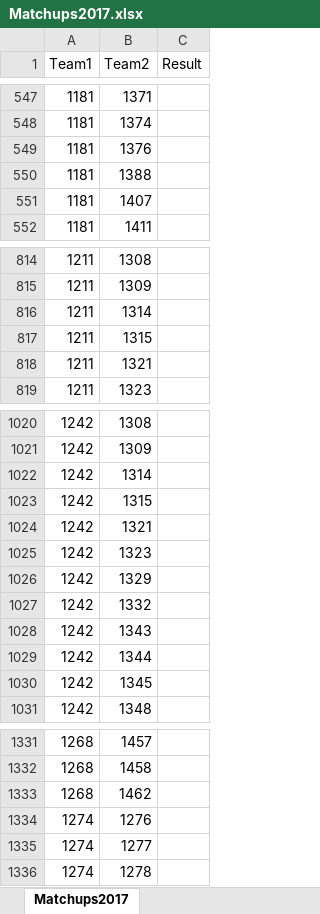
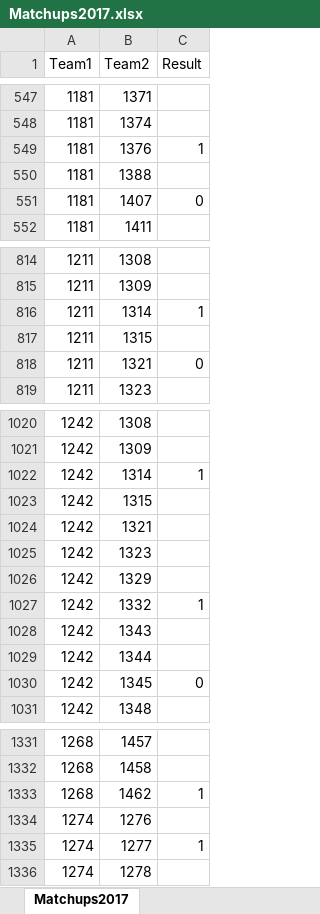
Before and after one commit to JonathanLobo/march-madness-with-ml, an Excel workbook: Matchups2017.xlsx, sheet Matchups2017, drawn as a sheet; only a part is shown, gaps mark what is left out; values as stored, in another font and other column widths than the file's, no borders; the diff covers the shown part only; the diff names each change by its address in the sheet, - before the commit and + after, or states it on an @@ line.

Commit message:
adds results for 2017 tournament

```diff
--- a/Matchups2017.xlsx (sheet Matchups2017)
+++ b/Matchups2017.xlsx (sheet Matchups2017)
-C549 (Result): (empty)
+C549 (Result): 1
-C551 (Result): (empty)
+C551 (Result): 0
-C816 (Result): (empty)
+C816 (Result): 1
-C818 (Result): (empty)
+C818 (Result): 0
-C1022 (Result): (empty)
+C1022 (Result): 1
-C1027 (Result): (empty)
+C1027 (Result): 1
-C1030 (Result): (empty)
+C1030 (Result): 0
-C1333 (Result): (empty)
+C1333 (Result): 1
-C1335 (Result): (empty)
+C1335 (Result): 1
```
Also changed, not shown: 54 edited cells elsewhere in this sheet.
